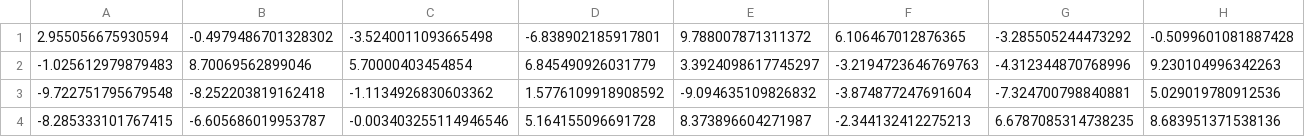
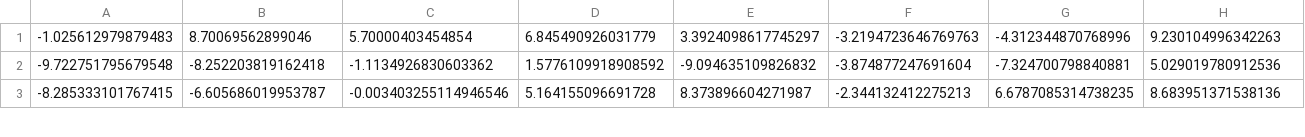
Before and after one commit to titanscouting/tra-analysis, a CSV file: data analysis/data/data.csv, drawn as a sheet; only a part is shown; rows hold the shown columns only; the diff names each change by its address in the sheet, - before the commit and + after, or states it on an @@ line.

Commit message:
Update data.csv

```diff
--- a/data analysis/data/data.csv
+++ b/data analysis/data/data.csv
-row 1: 2.955056675930594 | -0.4979486701328302 | -3.5240011093665498 | -6.838902185917801 | 9.788007871311372 | 6.106467012876365 | -3.285505244473292 | -0.5099601081887428
```
